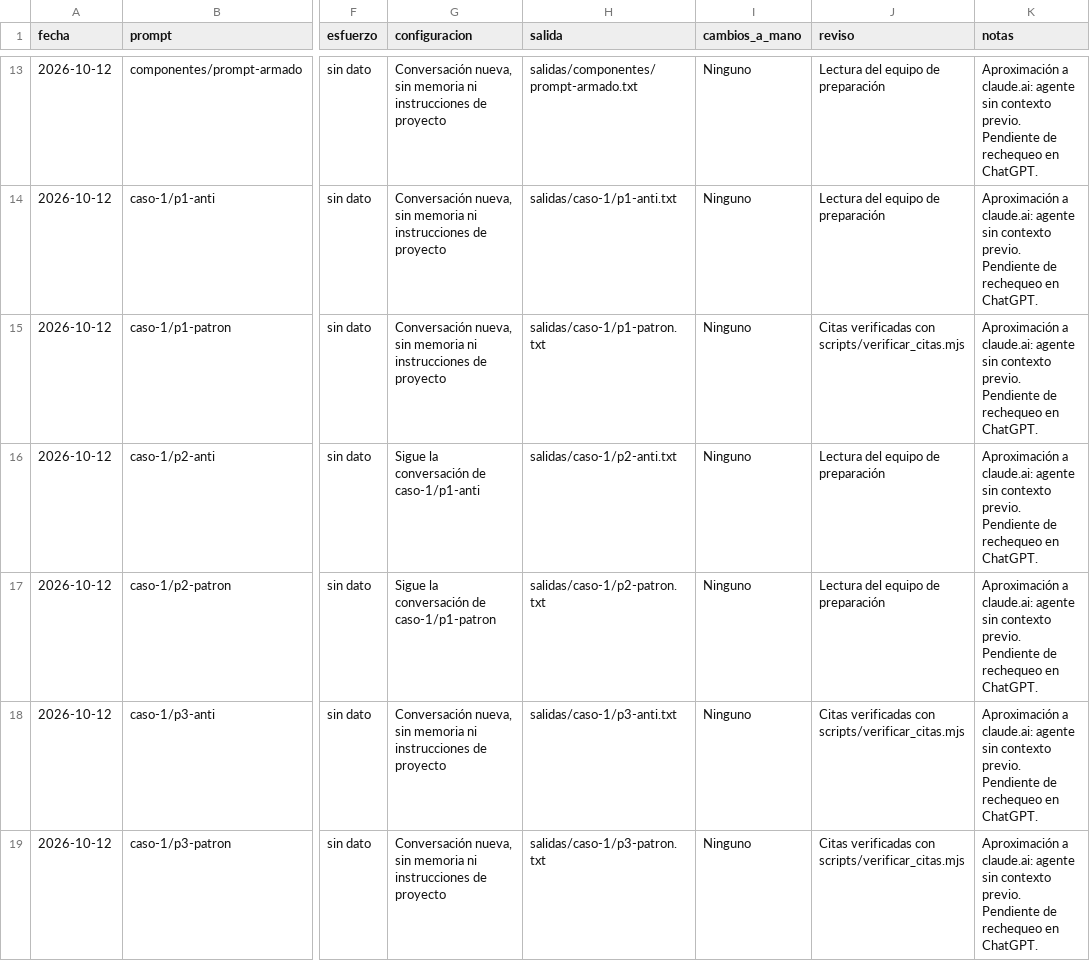
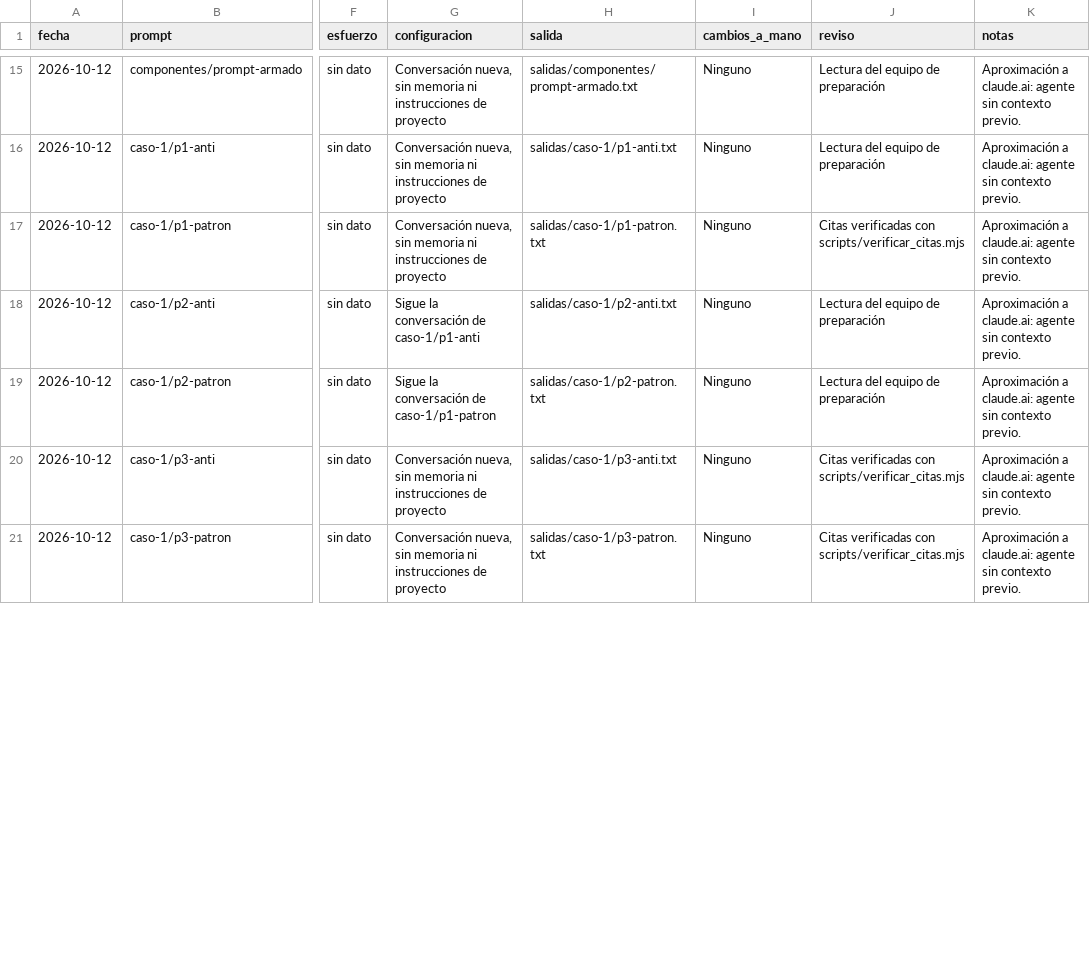
Before and after one commit to PIDAE-2026-5434/taller-llm-investigacion-social, a CSV file: registro.csv, drawn as a sheet; only a part is shown, gaps mark what is left out; addresses are those after the commit; the diff covers the shown part only; the diff names each change by its address in the sheet, - before the commit and + after, or states it on an @@ line.

```diff
--- a/registro.csv
+++ b/registro.csv
-K15:K21 (notas): …contexto previo. Pendiente de rechequeo en ChatGPT.
+K15:K21 (notas): …contexto previo.
```
Also changed, not shown: 2 added rows and 22 edited cells elsewhere in this file, 11 other files.
